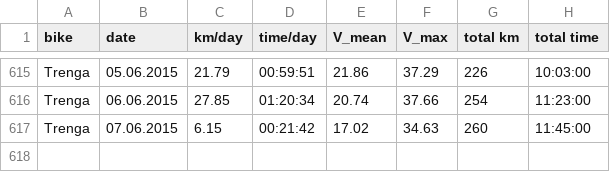
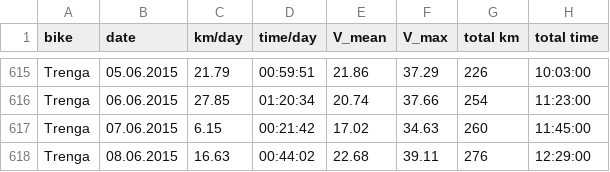
Before and after one commit to hamburger1984/fahrrad, a CSV file: stats.csv, drawn as a sheet; only a part is shown, gaps mark what is left out; the diff names each change by its address in the sheet, - before the commit and + after, or states it on an @@ line.

```diff
--- a/stats.csv
+++ b/stats.csv
+row 618: Trenga | 08.06.2015 | 16.63 | 00:44:02 | 22.68 | 39.11 | 276 | 12:29:00
```
Also changed, not shown: 8 other files.
